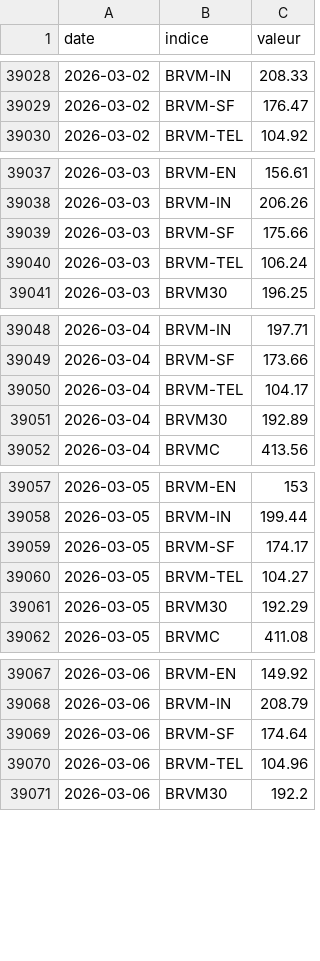
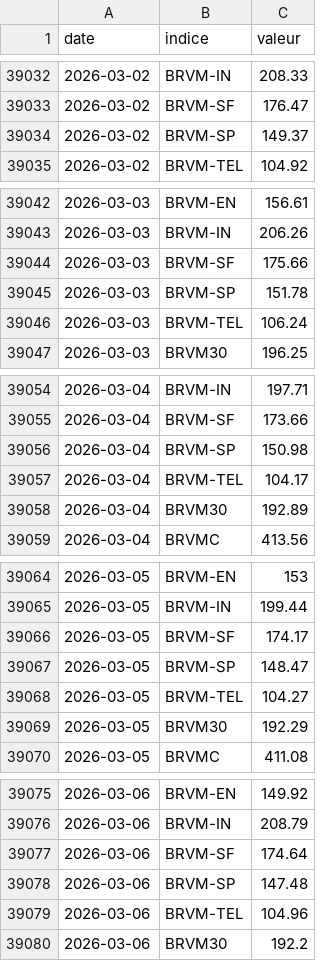
Before and after one commit to ghosht-elphantomo/noodleloop, a CSV file: indices.csv, drawn as a sheet; only a part is shown, gaps mark what is left out; the diff covers the shown part only; the diff names each change by its address in the sheet, - before the commit and + after, or states it on an @@ line.

```diff
--- a/indices.csv
+++ b/indices.csv
+row 39034: 2026-03-02 | BRVM-SP | 149.37
+row 39045: 2026-03-03 | BRVM-SP | 151.78
+row 39056: 2026-03-04 | BRVM-SP | 150.98
+row 39067: 2026-03-05 | BRVM-SP | 148.47
+row 39078: 2026-03-06 | BRVM-SP | 147.48
```
Also changed, not shown: 15 added rows elsewhere in this file, cours/2026.csv, 5 other files.
